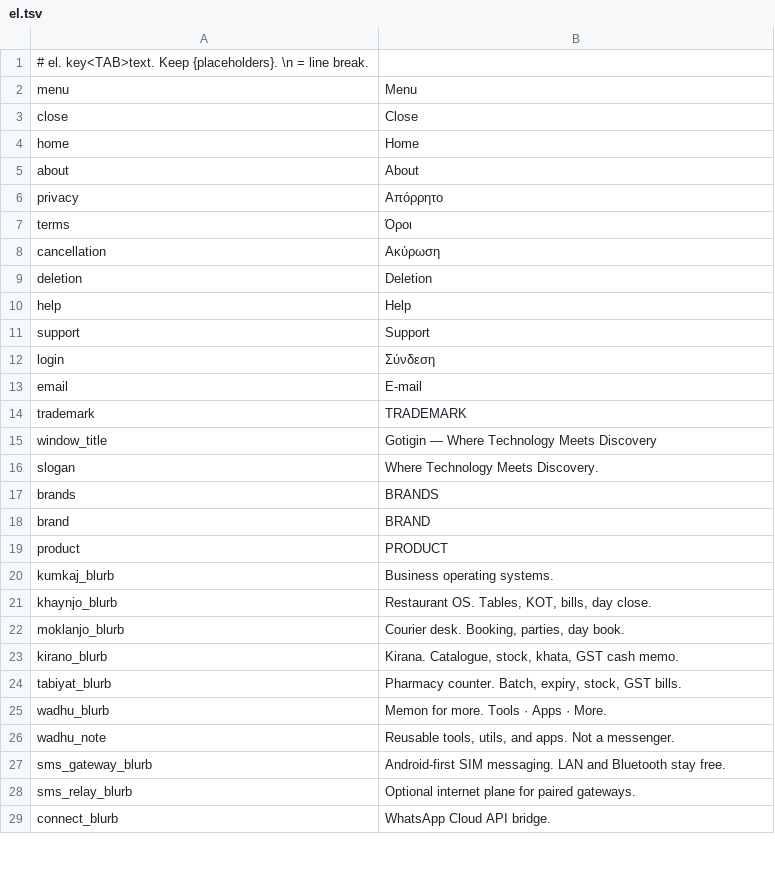
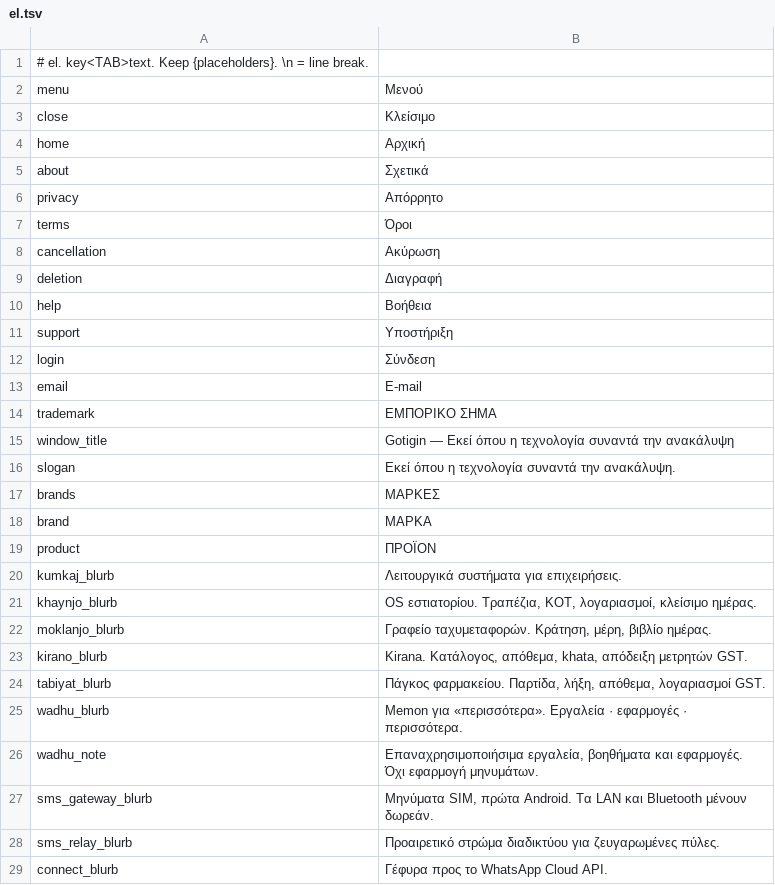
Before and after one commit to gotigin/domain, a TSV file: sites/gotigin-website/translations/el.tsv, drawn as a sheet; only a part is shown; the diff covers the shown part only.

Commit message:
Translate the Greek gotigin.com pack, including the slogan and product blurbs.

```diff
--- a/sites/gotigin-website/translations/el.tsv
+++ b/sites/gotigin-website/translations/el.tsv
@@ -1,6 +1,6 @@
 # el. key<TAB>text. Keep {placeholders}. \n = line break.
-menu	Menu
-close	Close
-home	Home
-about	About
+menu	Μενού
+close	Κλείσιμο
+home	Αρχική
+about	Σχετικά
 privacy	Απόρρητο
@@ -8,22 +8,22 @@ terms	Όροι
 cancellation	Ακύρωση
-deletion	Deletion
-help	Help
-support	Support
+deletion	Διαγραφή
+help	Βοήθεια
+support	Υποστήριξη
 login	Σύνδεση
 email	E-mail
-trademark	TRADEMARK
-window_title	Gotigin — Where Technology Meets Discovery
-slogan	Where Technology Meets Discovery.
-brands	BRANDS
-brand	BRAND
-product	PRODUCT
-kumkaj_blurb	Business operating systems.
-khaynjo_blurb	Restaurant OS. Tables, KOT, bills, day close.
-moklanjo_blurb	Courier desk. Booking, parties, day book.
-kirano_blurb	Kirana. Catalogue, stock, khata, GST cash memo.
-tabiyat_blurb	Pharmacy counter. Batch, expiry, stock, GST bills.
-wadhu_blurb	Memon for more. Tools · Apps · More.
-wadhu_note	Reusable tools, utils, and apps. Not a messenger.
-sms_gateway_blurb	Android-first SIM messaging. LAN and Bluetooth stay free.
-sms_relay_blurb	Optional internet plane for paired gateways.
-connect_blurb	WhatsApp Cloud API bridge.
+trademark	ΕΜΠΟΡΙΚΟ ΣΗΜΑ
+window_title	Gotigin — Εκεί όπου η τεχνολογία συναντά την ανακάλυψη
+slogan	Εκεί όπου η τεχνολογία συναντά την ανακάλυψη.
+brands	ΜΑΡΚΕΣ
+brand	ΜΑΡΚΑ
+product	ΠΡΟΪΟΝ
+kumkaj_blurb	Λειτουργικά συστήματα για επιχειρήσεις.
+khaynjo_blurb	OS εστιατορίου. Τραπέζια, KOT, λογαριασμοί, κλείσιμο ημέρας.
+moklanjo_blurb	Γραφείο ταχυμεταφορών. Κράτηση, μέρη, βιβλίο ημέρας.
+kirano_blurb	Kirana. Κατάλογος, απόθεμα, khata, απόδειξη μετρητών GST.
+tabiyat_blurb	Πάγκος φαρμακείου. Παρτίδα, λήξη, απόθεμα, λογαριασμοί GST.
+wadhu_blurb	Memon για «περισσότερα». Εργαλεία · εφαρμογές · περισσότερα.
+wadhu_note	Επαναχρησιμοποιήσιμα εργαλεία, βοηθήματα και εφαρμογές. Όχι εφαρμογή μηνυμάτων.
+sms_gateway_blurb	Μηνύματα SIM, πρώτα Android. Τα LAN και Bluetooth μένουν δωρεάν.
+sms_relay_blurb	Προαιρετικό στρώμα διαδικτύου για ζευγαρωμένες πύλες.
+connect_blurb	Γέφυρα προς το WhatsApp Cloud API.
```
Also changed, not shown: 38 edited cells elsewhere in this file.
